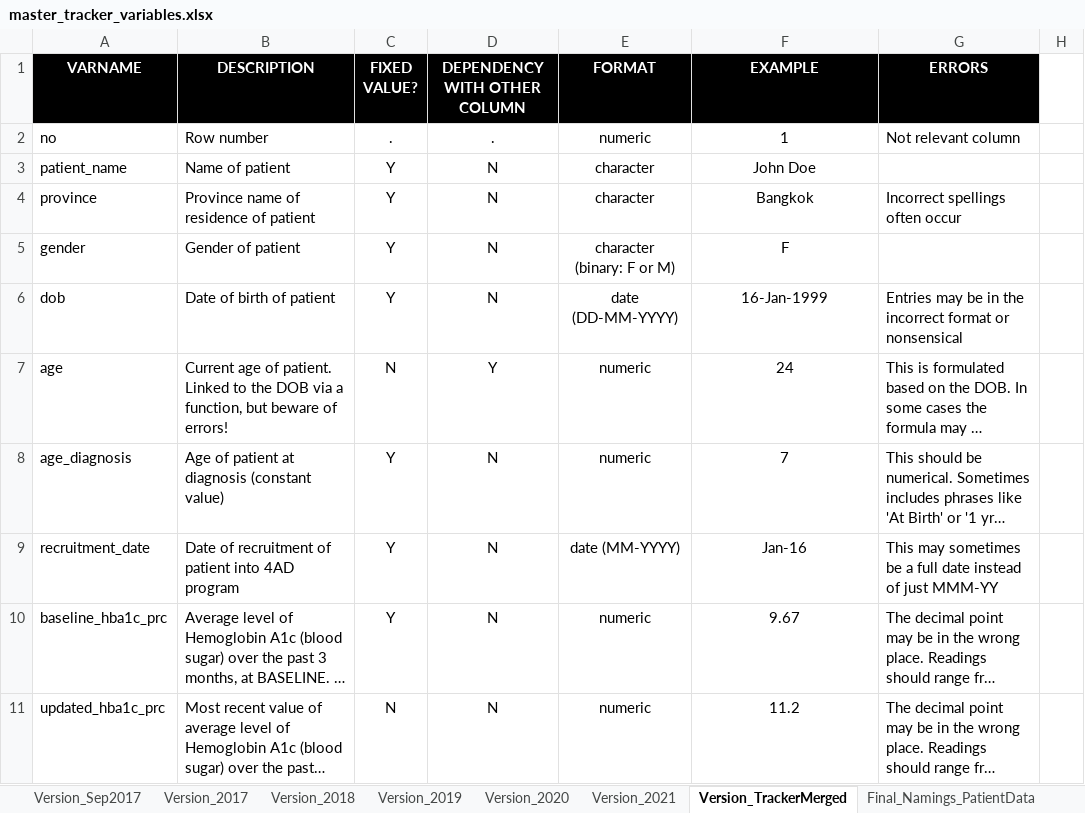
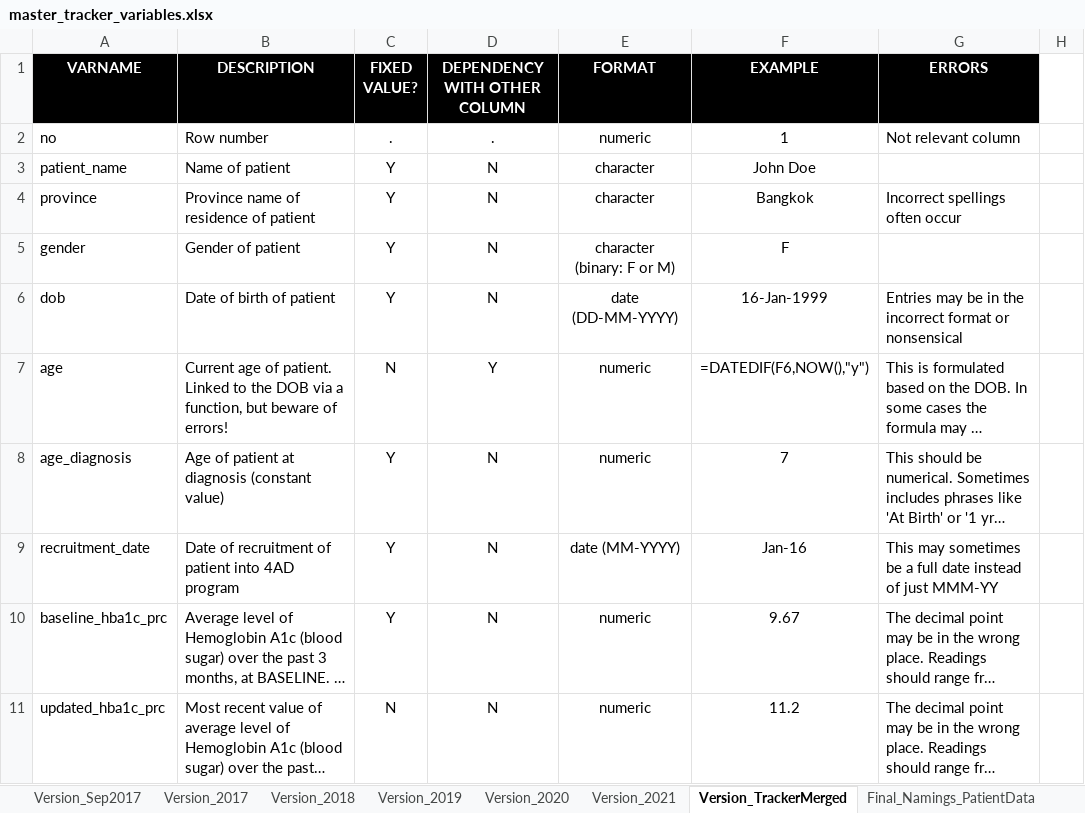
Before and after one commit to CorrelAid/a4d, an Excel workbook: reference_data/master_tracker_variables.xlsx, sheet Version_TrackerMerged, drawn as a sheet; only a part is shown; long unchanged cells end in …; values as stored, in another font and other column widths than the file's, no borders; formulas without a stored value are shown as written; charts and pictures not drawn; the diff names each change by its address in the sheet, - before the commit and + after, or states it on an @@ line.

```diff
--- a/reference_data/master_tracker_variables.xlsx (sheet Version_TrackerMerged)
+++ b/reference_data/master_tracker_variables.xlsx (sheet Version_TrackerMerged)
-F7 (EXAMPLE): 24
+F7 (EXAMPLE): =DATEDIF(F6,NOW(),"y")
```
Also changed, not shown: sheet Stock_Summary, charts or pictures.
